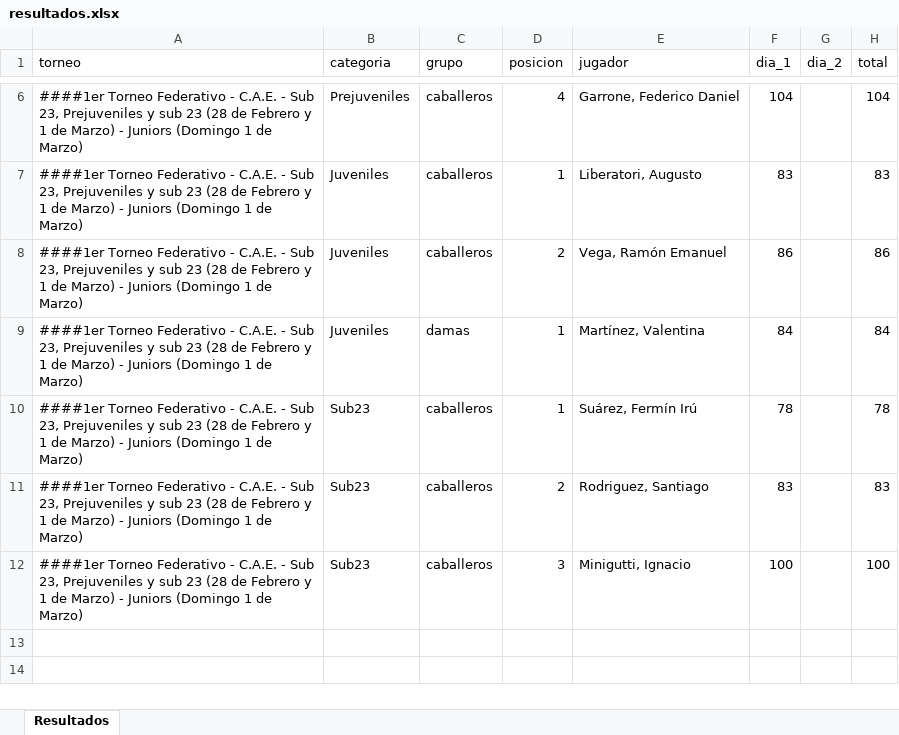
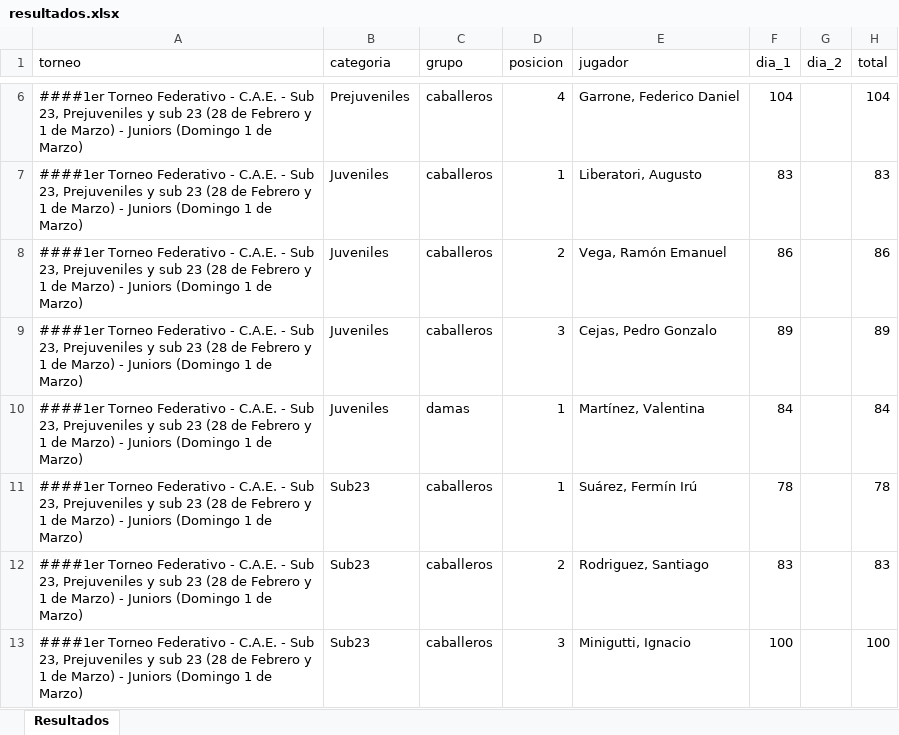
Before and after one commit to enriqueif/resultadosfeg, an Excel workbook: docs/resultados.xlsx, sheet Resultados, drawn as a sheet; only a part is shown, gaps mark what is left out; values as stored, in another font and other column widths than the file's, no borders; the diff names each change by its address in the sheet, - before the commit and + after, or states it on an @@ line.

Commit message:
Update resultados - 2026-02-28 16:49:12

```diff
--- a/docs/resultados.xlsx (sheet Resultados)
+++ b/docs/resultados.xlsx (sheet Resultados)
+row 9: ####1er Torneo Federativo - C.A.E. - Sub 23, Prejuveniles y sub 23 (28 de Febrero y 1 de Marzo) - Juniors (Domingo 1 de Marzo) | Juveniles | caballeros | 3 | Cejas, Pedro Gonzalo | 89 |  | 89
```
Also changed, not shown: 2 other files.
